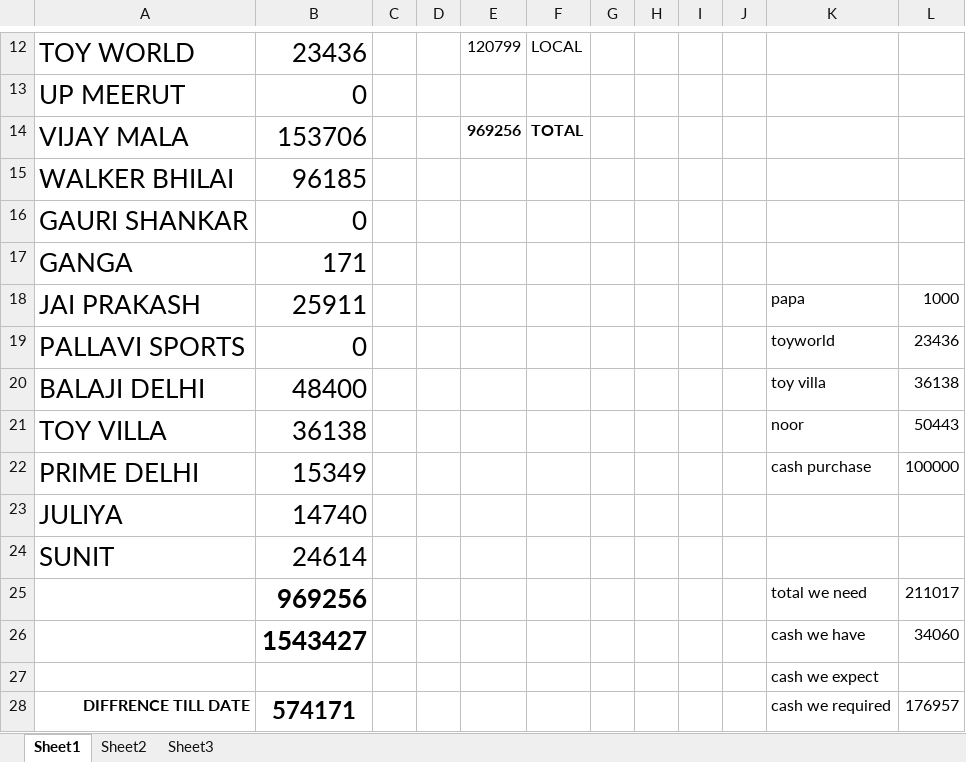
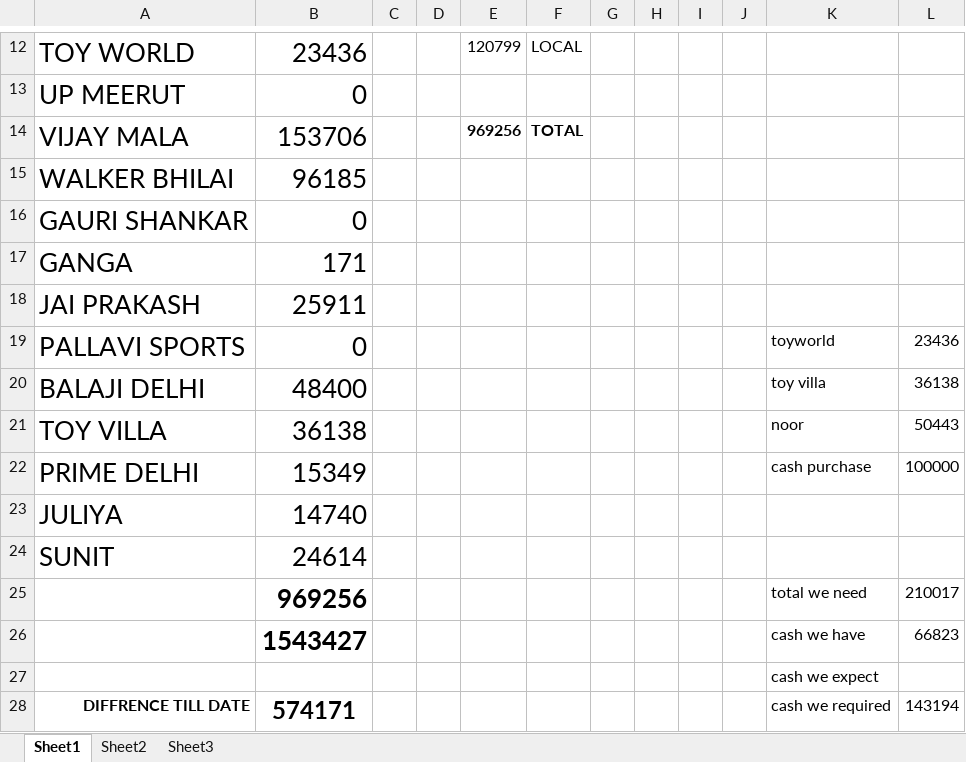
Before and after one commit to hunksammy/2084377289testbysam, an Excel workbook: IMPORTANT/main.xlsx, sheet Sheet1, drawn as a sheet; only a part is shown, gaps mark what is left out; values as stored, in another font and other column widths than the file's, no borders; the diff names each change by its address in the sheet, - before the commit and + after, or states it on an @@ line.

```diff
--- a/IMPORTANT/main.xlsx (sheet Sheet1)
+++ b/IMPORTANT/main.xlsx (sheet Sheet1)
-K18: papa
+K18: (empty)
-L18: 1000
+L18: (empty)
-L25: 211017
+L25: 210017
-L26: 34060
+L26: 66823
-L28: 176957
+L28: 143194
```
Also changed, not shown: ADMIN.xlsx, IMPORTANT/KIRAT.xlsx, 12 other files.
